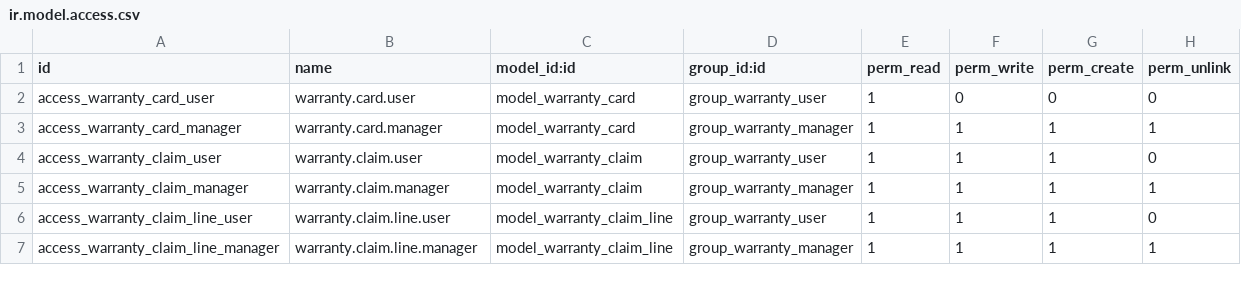
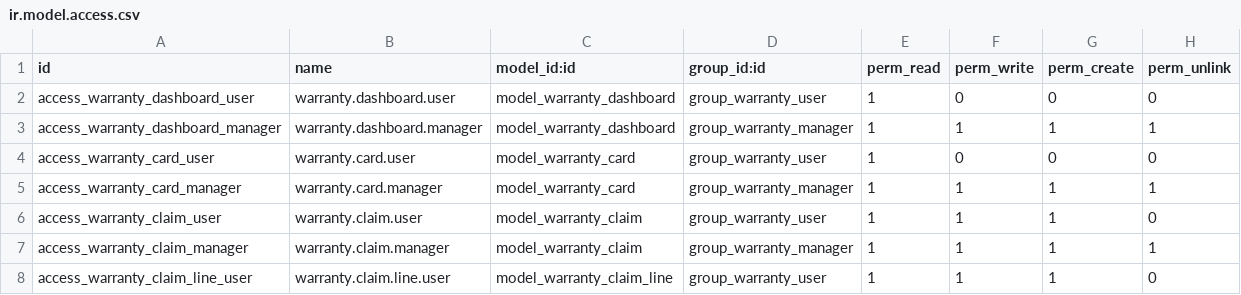
Before and after one commit to apcball/apcball, a CSV file: buz_warranty_management/security/ir.model.access.csv, drawn as a sheet; only a part is shown; the shorter side is filled out with more unchanged rows; the diff names each change by its address in the sheet, - before the commit and + after, or states it on an @@ line.

```diff
--- a/buz_warranty_management/security/ir.model.access.csv
+++ b/buz_warranty_management/security/ir.model.access.csv
+row 2: access_warranty_dashboard_user | warranty.dashboard.user | model_warranty_dashboard | group_warranty_user | 1 | 0 | 0 | 0
+row 3: access_warranty_dashboard_manager | warranty.dashboard.manager | model_warranty_dashboard | group_warranty_manager | 1 | 1 | 1 | 1
```
Also changed, not shown: 18 other files.
